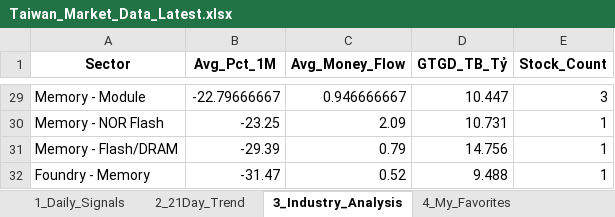
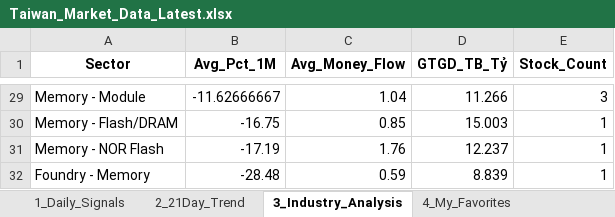
Before and after one commit to chipmoon/dashboard-tw, an Excel workbook: Taiwan_Market_Data_Latest.xlsx, sheet 3_Industry_Analysis, drawn as a sheet; only a part is shown, gaps mark what is left out; values as stored, in another font and other column widths than the file's, no borders; removed rows and columns are numbered as before the commit, all else as after; the diff covers the shown part only; the diff names each change by its address in the sheet, - before the commit and + after, or states it on an @@ line.

```diff
--- a/Taiwan_Market_Data_Latest.xlsx (sheet 3_Industry_Analysis)
+++ b/Taiwan_Market_Data_Latest.xlsx (sheet 3_Industry_Analysis)
-B29 (Avg_Pct_1M): -22.79666667
+B29 (Avg_Pct_1M): -11.62666667
-C29 (Avg_Money_Flow): 0.946666667
+C29 (Avg_Money_Flow): 1.04
-D29 (GTGD_TB_Tỷ): 10.447
+D29 (GTGD_TB_Tỷ): 11.266
-row 30: Memory - NOR Flash | -23.25 | 2.09 | 10.731 | 1
-B30 (Avg_Pct_1M): -29.39
+B30 (Avg_Pct_1M): -16.75
-C30 (Avg_Money_Flow): 0.79
+C30 (Avg_Money_Flow): 0.85
-D30 (GTGD_TB_Tỷ): 14.756
+D30 (GTGD_TB_Tỷ): 15.003
+row 31: Memory - NOR Flash | -17.19 | 1.76 | 12.237 | 1
-B32 (Avg_Pct_1M): -31.47
+B32 (Avg_Pct_1M): -28.48
-C32 (Avg_Money_Flow): 0.52
+C32 (Avg_Money_Flow): 0.59
-D32 (GTGD_TB_Tỷ): 9.488
+D32 (GTGD_TB_Tỷ): 8.839
```
Also changed, not shown: 12 added rows, 12 removed rows and 42 edited cells elsewhere in this sheet, sheet 1_Daily_Signals, sheet 2_21Day_Trend, sheet 4_My_Favorites.
